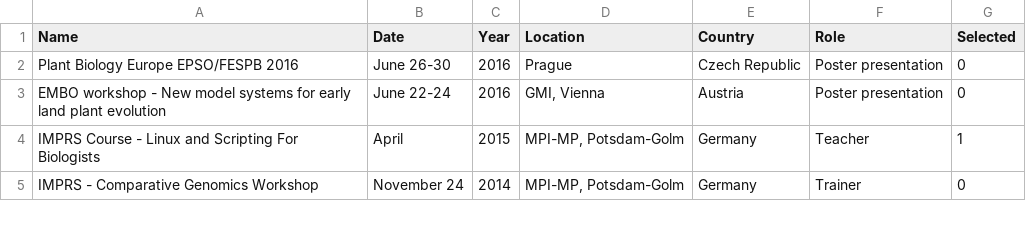
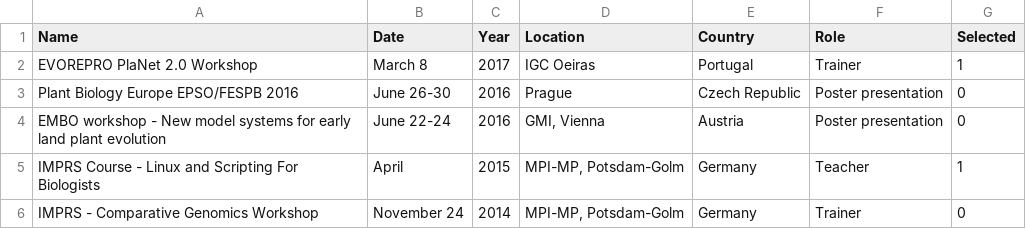
Before and after one commit to sepro/resume-pre2020, a CSV file: _data/conferences.csv, drawn as a sheet; only a part is shown.

Commit message:
added oeiras workshop

```diff
--- a/_data/conferences.csv
+++ b/_data/conferences.csv
@@ -1,2 +1,3 @@
 Name,Date,Year,Location,Country,Role,Selected
+EVOREPRO PlaNet 2.0 Workshop,March 8,2017,IGC Oeiras,Portugal,Trainer,1
 Plant Biology Europe EPSO/FESPB 2016,June 26-30,2016,Prague,Czech Republic,Poster presentation,0
```
